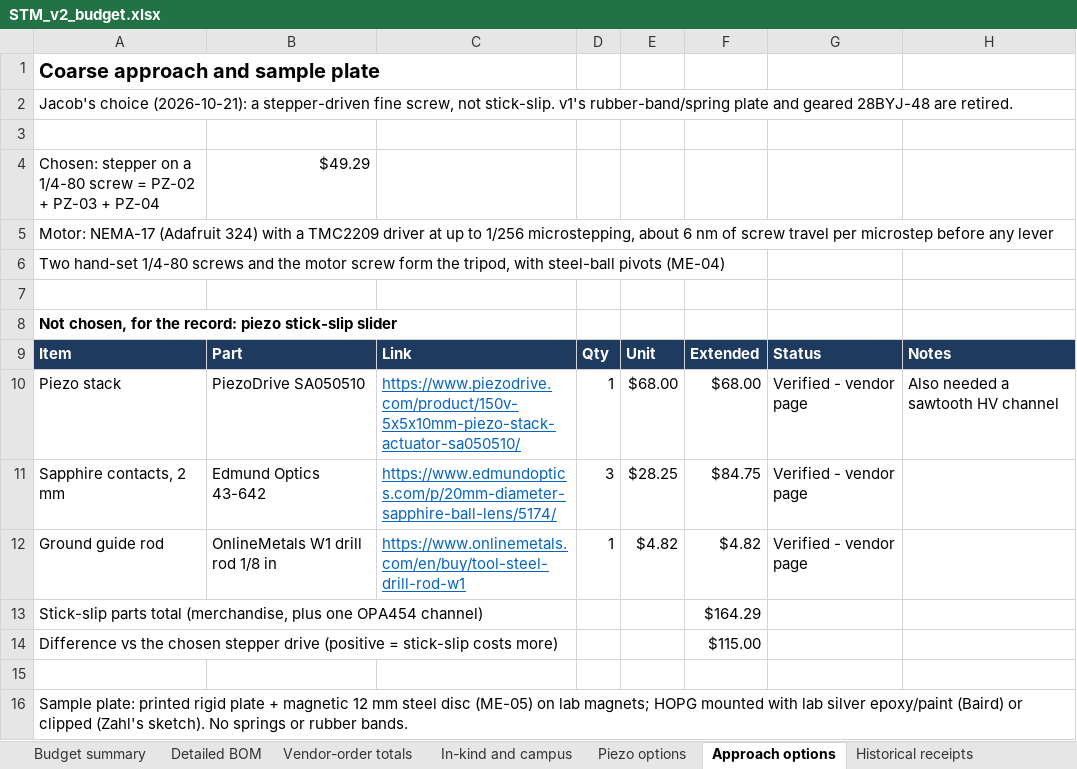
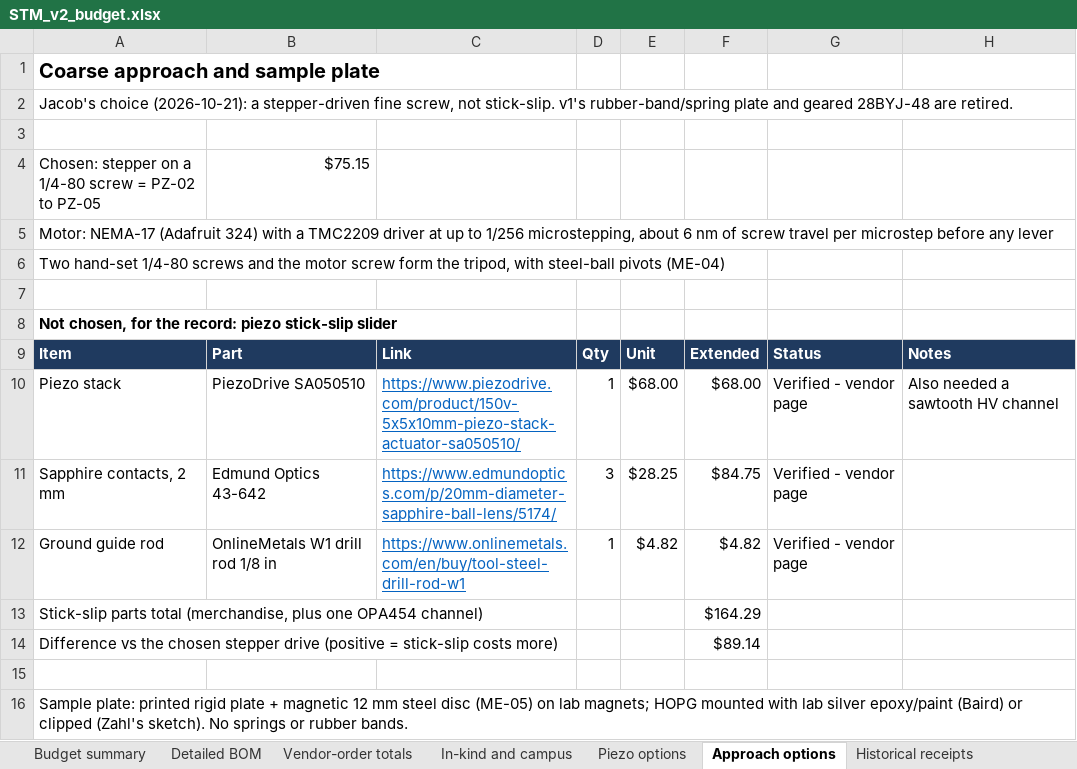
Before and after one commit to jacobbkatz/We-Are-STMING, an Excel workbook: docs/v2-budget/STM_v2_budget.xlsx, sheet Approach options, drawn as a sheet; values as stored, in another font and other column widths than the file's, no borders; removed rows and columns are numbered as before the commit, all else as after; the diff names each change by its address in the sheet, - before the commit and + after, or states it on an @@ line.

```diff
--- a/docs/v2-budget/STM_v2_budget.xlsx (sheet Approach options)
+++ b/docs/v2-budget/STM_v2_budget.xlsx (sheet Approach options)
-row 4: Chosen: stepper on a 1/4-80 screw = PZ-02 + PZ-03 + PZ-04 | $49.29
+row 4: Chosen: stepper on a 1/4-80 screw = PZ-02 to PZ-05 | $75.15
-F14: $115.00
+F14: $89.14
```
Also changed, not shown: sheet Detailed BOM, sheet Budget summary, sheet Vendor-order totals, sheet Assumptions, sheet Sources, formulas that keep their value, 2 other files.
